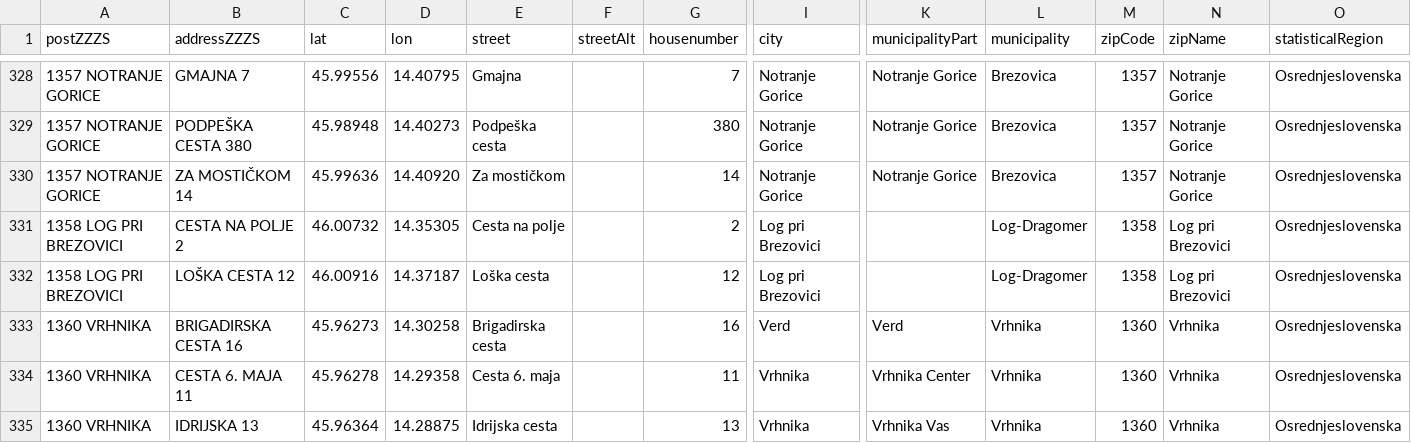
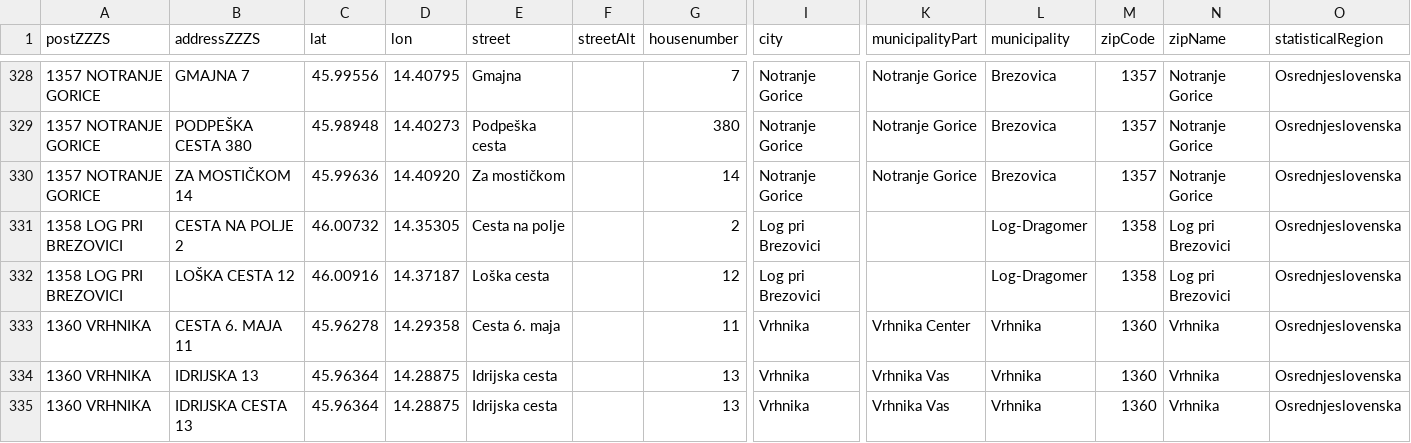
Before and after one commit to sledilnik/zdravniki-data, a CSV file: gurs/addresses.csv, drawn as a sheet; only a part is shown, gaps mark what is left out; the shorter side is filled out with more unchanged rows; rows hold the shown columns only; the diff names each change by its address in the sheet, - before the commit and + after, or states it on an @@ line.

```diff
--- a/gurs/addresses.csv
+++ b/gurs/addresses.csv
-row 333: 1360 VRHNIKA | BRIGADIRSKA CESTA 16 | 45.96273 | 14.30258 | Brigadirska cesta |  | 16 | Verd | Verd | Vrhnika | 1360 | Vrhnika | Osrednjeslovenska
```
